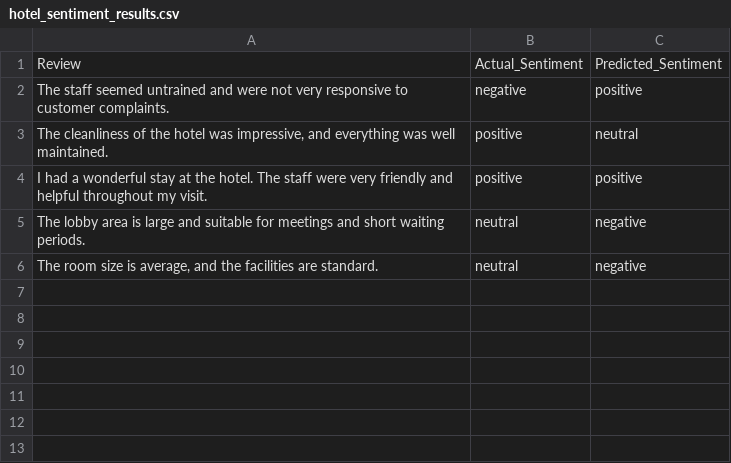
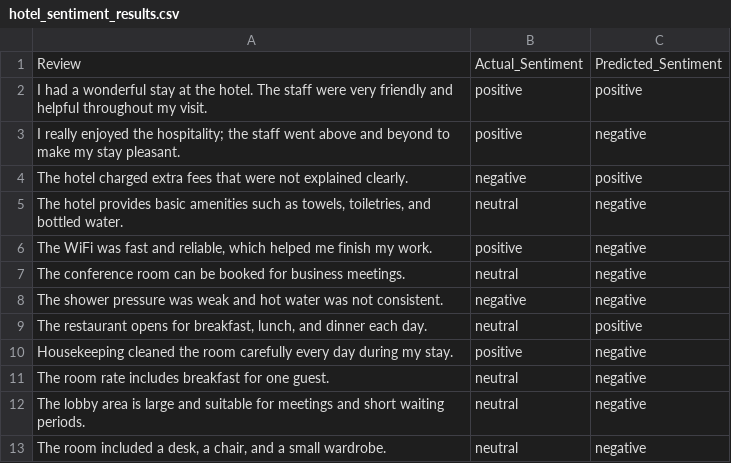
Before and after one commit to motumaabera/bigdataanalytics, a CSV file: hotel_sentiment_results.csv, drawn as a sheet.

```diff
--- a/hotel_sentiment_results.csv
+++ b/hotel_sentiment_results.csv
@@ -1,6 +1,13 @@
 Review,Actual_Sentiment,Predicted_Sentiment
-The staff seemed untrained and were not very responsive to customer complaints.,negative,positive
-"The cleanliness of the hotel was impressive, and everything was well maintained.",positive,neutral
 I had a wonderful stay at the hotel. The staff were very friendly and helpful throughout my visit.,positive,positive
+I really enjoyed the hospitality; the staff went above and beyond to make my stay pleasant.,positive,negative
+The hotel charged extra fees that were not explained clearly.,negative,positive
+"The hotel provides basic amenities such as towels, toiletries, and bottled water.",neutral,negative
+"The WiFi was fast and reliable, which helped me finish my work.",positive,negative
+The conference room can be booked for business meetings.,neutral,negative
+The shower pressure was weak and hot water was not consistent.,negative,negative
+"The restaurant opens for breakfast, lunch, and dinner each day.",neutral,positive
+Housekeeping cleaned the room carefully every day during my stay.,positive,negative
+The room rate includes breakfast for one guest.,neutral,negative
 The lobby area is large and suitable for meetings and short waiting periods.,neutral,negative
-"The room size is average, and the facilities are standard.",neutral,negative
+"The room included a desk, a chair, and a small wardrobe.",neutral,negative
```
Also changed, not shown: 13 other files.
